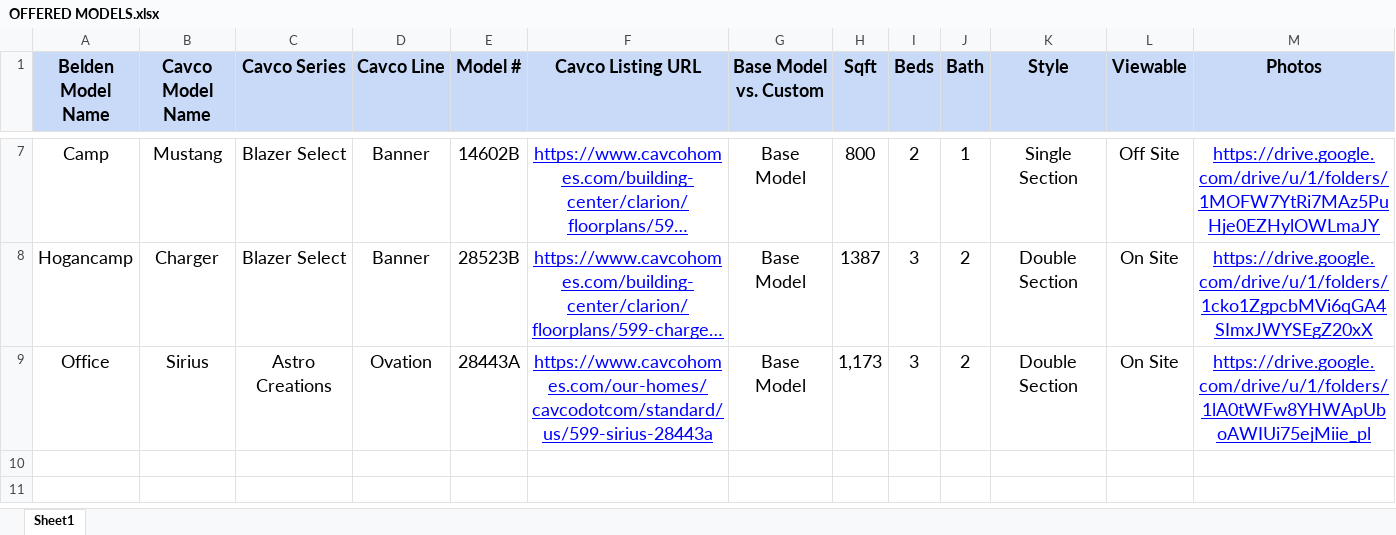
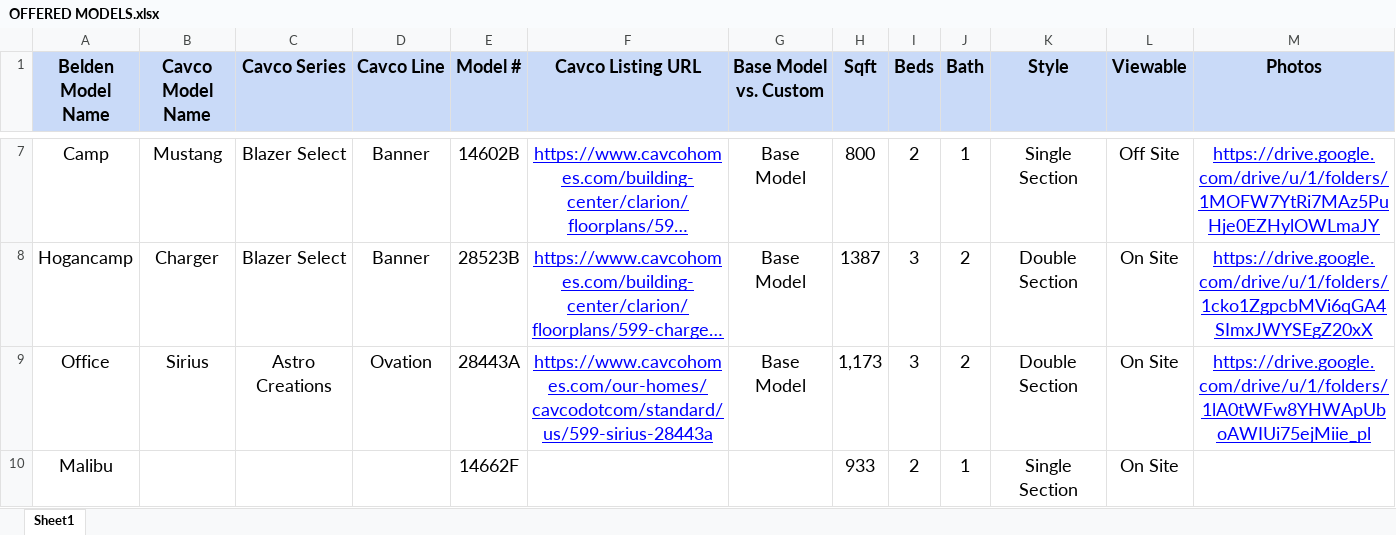
Before and after one commit to Jayallen77/belden_homes, an Excel workbook: data/sources/OFFERED MODELS.xlsx, sheet Sheet1, drawn as a sheet; only a part is shown, gaps mark what is left out; long unchanged cells end in …; values as stored, in another font and other column widths than the file's, no borders; charts and pictures not drawn; the diff names each change by its address in the sheet, - before the commit and + after, or states it on an @@ line.

Commit message:
Add Malibu and archive Greater Ops show model

```diff
--- a/data/sources/OFFERED MODELS.xlsx (sheet Sheet1)
+++ b/data/sources/OFFERED MODELS.xlsx (sheet Sheet1)
+row 10: Malibu |  |  |  | 14662F |  |  | 933 | 2 | 1 | Single Section | On Site
```
Also changed, not shown: 52 other files.
